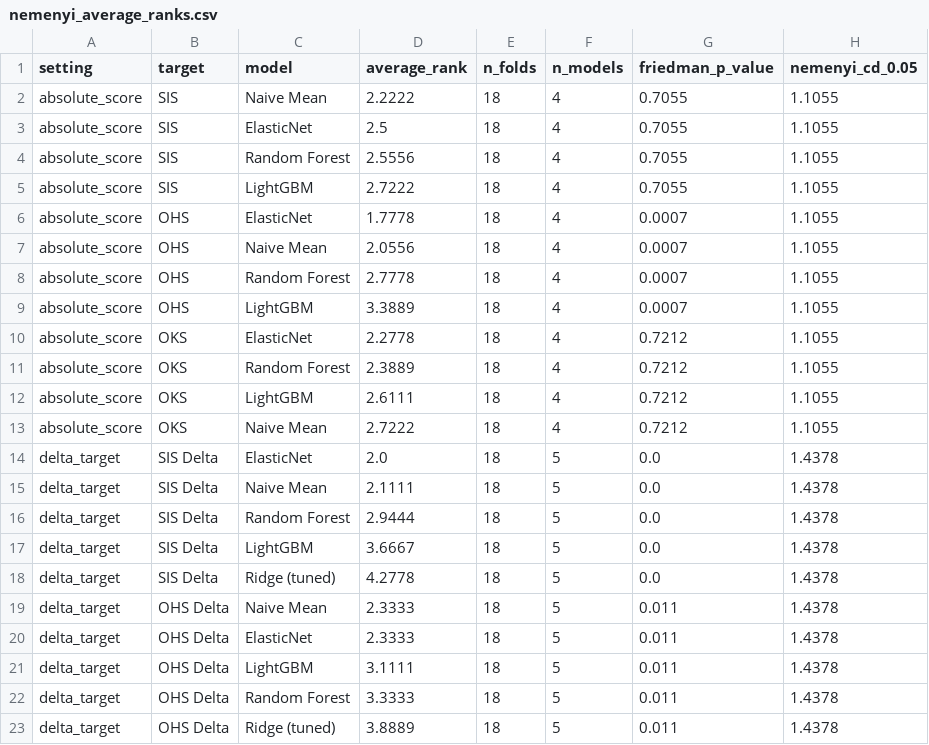
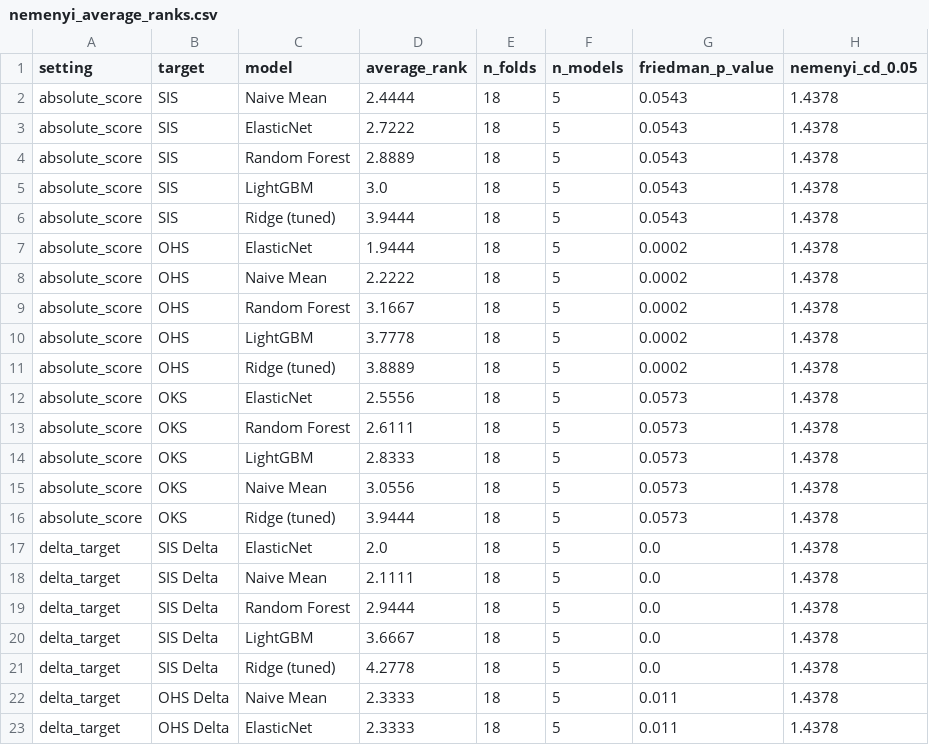
Before and after one commit to mnijim86-cmd/maison-llf-clinical-outcome-prediction, a CSV file: outputs/tables/nemenyi_average_ranks.csv, drawn as a sheet; only a part is shown; the shorter side is filled out with more unchanged rows.

```diff
--- a/outputs/tables/nemenyi_average_ranks.csv
+++ b/outputs/tables/nemenyi_average_ranks.csv
@@ -1,14 +1,17 @@
 setting,target,model,average_rank,n_folds,n_models,friedman_p_value,nemenyi_cd_0.05
-absolute_score,SIS,Naive Mean,2.2222,18,4,0.7055,1.1055
-absolute_score,SIS,ElasticNet,2.5,18,4,0.7055,1.1055
-absolute_score,SIS,Random Forest,2.5556,18,4,0.7055,1.1055
-absolute_score,SIS,LightGBM,2.7222,18,4,0.7055,1.1055
-absolute_score,OHS,ElasticNet,1.7778,18,4,0.0007,1.1055
-absolute_score,OHS,Naive Mean,2.0556,18,4,0.0007,1.1055
-absolute_score,OHS,Random Forest,2.7778,18,4,0.0007,1.1055
-absolute_score,OHS,LightGBM,3.3889,18,4,0.0007,1.1055
-absolute_score,OKS,ElasticNet,2.2778,18,4,0.7212,1.1055
-absolute_score,OKS,Random Forest,2.3889,18,4,0.7212,1.1055
-absolute_score,OKS,LightGBM,2.6111,18,4,0.7212,1.1055
-absolute_score,OKS,Naive Mean,2.7222,18,4,0.7212,1.1055
+absolute_score,SIS,Naive Mean,2.4444,18,5,0.0543,1.4378
+absolute_score,SIS,ElasticNet,2.7222,18,5,0.0543,1.4378
+absolute_score,SIS,Random Forest,2.8889,18,5,0.0543,1.4378
+absolute_score,SIS,LightGBM,3.0,18,5,0.0543,1.4378
+absolute_score,SIS,Ridge (tuned),3.9444,18,5,0.0543,1.4378
+absolute_score,OHS,ElasticNet,1.9444,18,5,0.0002,1.4378
+absolute_score,OHS,Naive Mean,2.2222,18,5,0.0002,1.4378
+absolute_score,OHS,Random Forest,3.1667,18,5,0.0002,1.4378
+absolute_score,OHS,LightGBM,3.7778,18,5,0.0002,1.4378
+absolute_score,OHS,Ridge (tuned),3.8889,18,5,0.0002,1.4378
+absolute_score,OKS,ElasticNet,2.5556,18,5,0.0573,1.4378
+absolute_score,OKS,Random Forest,2.6111,18,5,0.0573,1.4378
+absolute_score,OKS,LightGBM,2.8333,18,5,0.0573,1.4378
+absolute_score,OKS,Naive Mean,3.0556,18,5,0.0573,1.4378
+absolute_score,OKS,Ridge (tuned),3.9444,18,5,0.0573,1.4378
 delta_target,SIS Delta,ElasticNet,2.0,18,5,0.0,1.4378
```
Also changed, not shown: outputs/tables/friedman_overall_tests.csv, outputs/tables/nemenyi_posthoc_pairs.csv, 2 other files.
